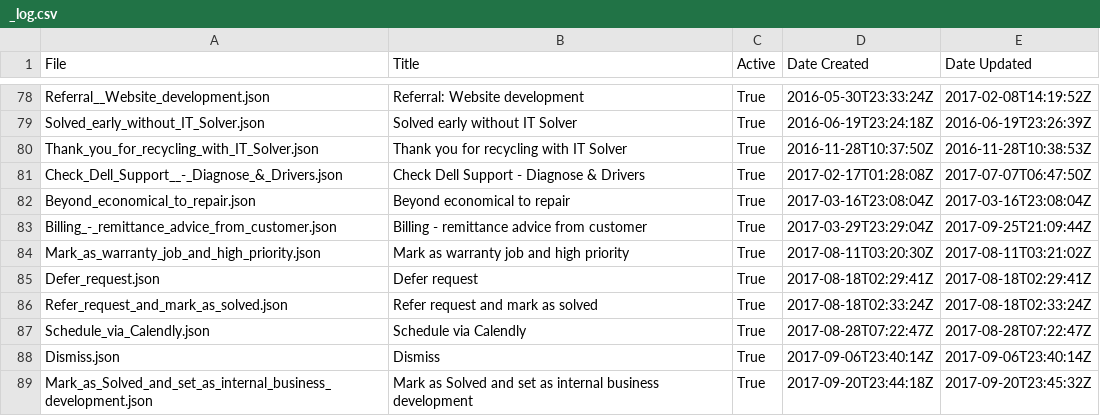
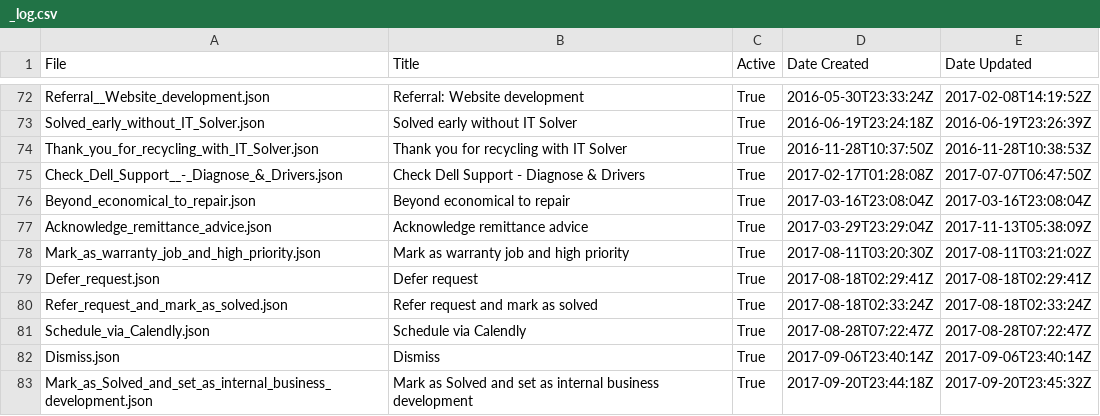
Before and after one commit to itsolver/zendesk, a CSV file: macros/_log.csv, drawn as a sheet; only a part is shown, gaps mark what is left out; the diff covers the shown part only.

```diff
--- a/macros/_log.csv
+++ b/macros/_log.csv
@@ -82,3 +76,3 @@ Check_Dell_Support__-_Diagnose_&_Drivers.json,Check Dell Support  - Diagnose & D
 Beyond_economical_to_repair.json,Beyond economical to repair,True,2017-03-16T23:08:04Z,2017-03-16T23:08:04Z
-Billing_-_remittance_advice_from_customer.json,Billing - remittance advice from customer,True,2017-03-29T23:29:04Z,2017-09-25T21:09:44Z
+Acknowledge_remittance_advice.json,Acknowledge remittance advice,True,2017-03-29T23:29:04Z,2017-11-13T05:38:09Z
 Mark_as_warranty_job_and_high_priority.json,Mark as warranty job and high priority,True,2017-08-11T03:20:30Z,2017-08-11T03:21:02Z
```
Also changed, not shown: 2 added rows, 8 removed rows and 41 edited cells elsewhere in this file, triggers/_log.csv, views/_log.csv, 55 other files.
